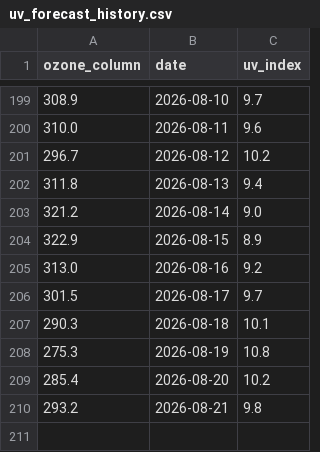
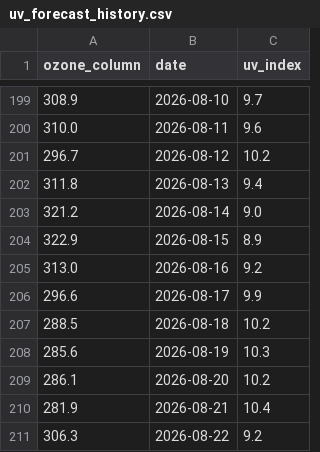
Before and after one commit to stiles/uv-bot, a CSV file: data/uv_forecast_history.csv, drawn as a sheet; only a part is shown, gaps mark what is left out.

```diff
--- a/data/uv_forecast_history.csv
+++ b/data/uv_forecast_history.csv
@@ -205,6 +205,7 @@ ozone_column,date,uv_index
 313.0,2026-08-16,9.2
-301.5,2026-08-17,9.7
-290.3,2026-08-18,10.1
-275.3,2026-08-19,10.8
-285.4,2026-08-20,10.2
-293.2,2026-08-21,9.8
+296.6,2026-08-17,9.9
+288.5,2026-08-18,10.2
+285.6,2026-08-19,10.3
+286.1,2026-08-20,10.2
+281.9,2026-08-21,10.4
+306.3,2026-08-22,9.2
```
Also changed, not shown: 1 other file.
